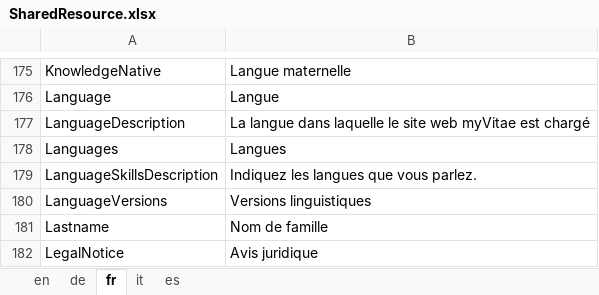
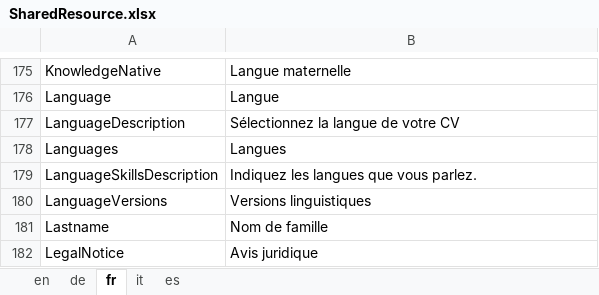
Before and after one commit to theodoracatos/vitae, an Excel workbook: Vitae/Library/Resources/SharedResource.xlsx, sheet fr, drawn as a sheet; only a part is shown, gaps mark what is left out; values as stored, in another font and other column widths than the file's, no borders; the diff names each change by its address in the sheet, - before the commit and + after, or states it on an @@ line.

```diff
--- a/Vitae/Library/Resources/SharedResource.xlsx (sheet fr)
+++ b/Vitae/Library/Resources/SharedResource.xlsx (sheet fr)
-B177: La langue dans laquelle le site web myVitae est chargé
+B177: Sélectionnez la langue de votre CV
```
Also changed, not shown: sheet en, sheet de, sheet it, sheet es, 3 other files.
